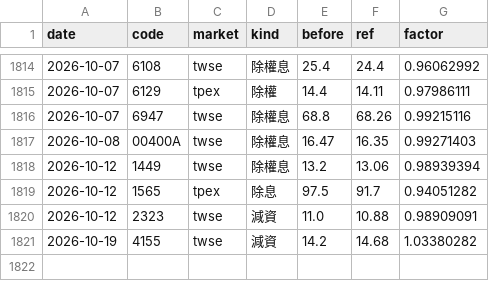
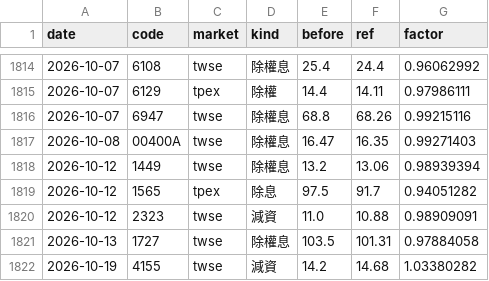
Before and after one commit to ChrisHo0317/Local_Dashboard, a CSV file: data/market/adjust_events.csv, drawn as a sheet; only a part is shown, gaps mark what is left out; the diff names each change by its address in the sheet, - before the commit and + after, or states it on an @@ line.

```diff
--- a/data/market/adjust_events.csv
+++ b/data/market/adjust_events.csv
+row 1821: 2026-10-13 | 1727 | twse | 除權息 | 103.5 | 101.31 | 0.97884058
```
Also changed, not shown: data/alerts_sent.csv, 6 other files.
